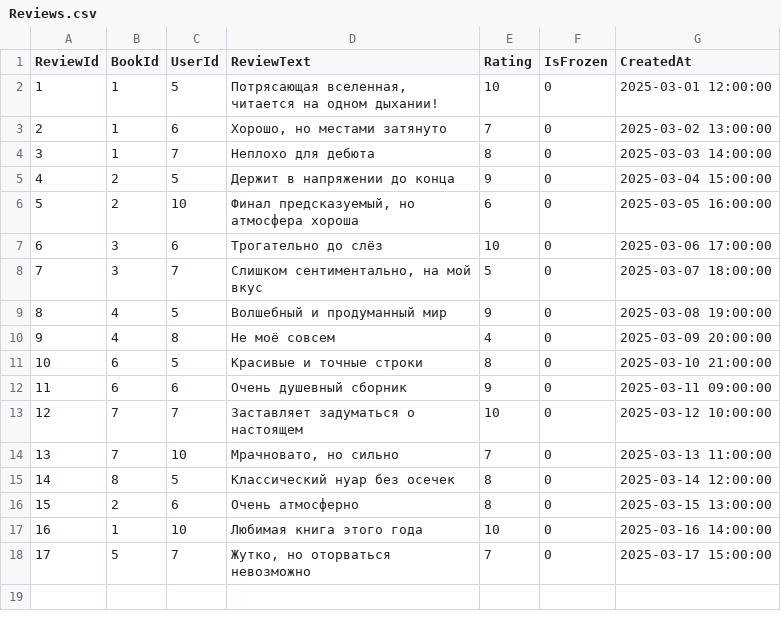
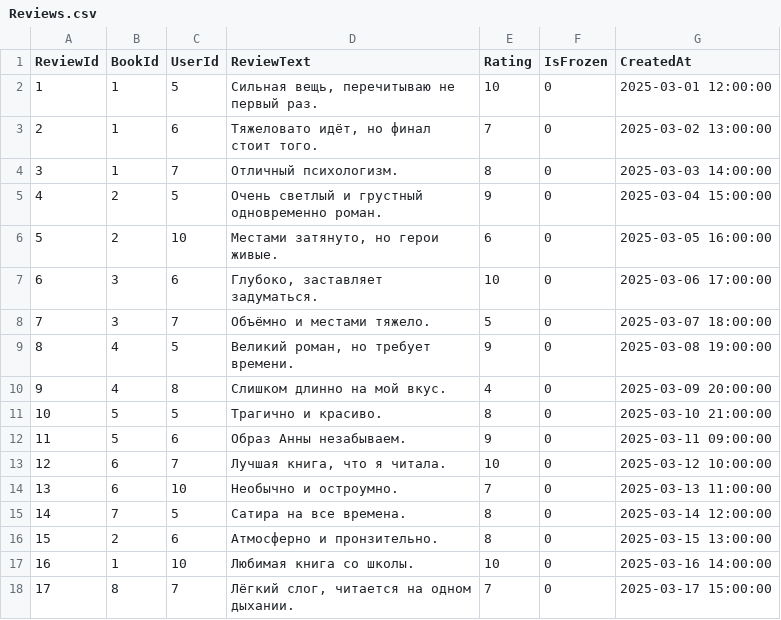
Before and after one commit to matthewprokofiev/123ISIP_Prokofiev_UP, a CSV file: Database/csv/Reviews.csv, drawn as a sheet.

```diff
--- a/Database/csv/Reviews.csv
+++ b/Database/csv/Reviews.csv
@@ -1,18 +1,18 @@
 ReviewId,BookId,UserId,ReviewText,Rating,IsFrozen,CreatedAt
-1,1,5,"Потрясающая вселенная, читается на одном дыхании!",10,0,2025-03-01 12:00:00
-2,1,6,"Хорошо, но местами затянуто",7,0,2025-03-02 13:00:00
-3,1,7,Неплохо для дебюта,8,0,2025-03-03 14:00:00
-4,2,5,Держит в напряжении до конца,9,0,2025-03-04 15:00:00
-5,2,10,"Финал предсказуемый, но атмосфера хороша",6,0,2025-03-05 16:00:00
-6,3,6,Трогательно до слёз,10,0,2025-03-06 17:00:00
-7,3,7,"Слишком сентиментально, на мой вкус",5,0,2025-03-07 18:00:00
-8,4,5,Волшебный и продуманный мир,9,0,2025-03-08 19:00:00
-9,4,8,Не моё совсем,4,0,2025-03-09 20:00:00
-10,6,5,Красивые и точные строки,8,0,2025-03-10 21:00:00
-11,6,6,Очень душевный сборник,9,0,2025-03-11 09:00:00
-12,7,7,Заставляет задуматься о настоящем,10,0,2025-03-12 10:00:00
-13,7,10,"Мрачновато, но сильно",7,0,2025-03-13 11:00:00
-14,8,5,Классический нуар без осечек,8,0,2025-03-14 12:00:00
-15,2,6,Очень атмосферно,8,0,2025-03-15 13:00:00
-16,1,10,Любимая книга этого года,10,0,2025-03-16 14:00:00
-17,5,7,"Жутко, но оторваться невозможно",7,0,2025-03-17 15:00:00
+1,1,5,"Сильная вещь, перечитываю не первый раз.",10,0,2025-03-01 12:00:00
+2,1,6,"Тяжеловато идёт, но финал стоит того.",7,0,2025-03-02 13:00:00
+3,1,7,"Отличный психологизм.",8,0,2025-03-03 14:00:00
+4,2,5,"Очень светлый и грустный одновременно роман.",9,0,2025-03-04 15:00:00
+5,2,10,"Местами затянуто, но герои живые.",6,0,2025-03-05 16:00:00
+6,3,6,"Глубоко, заставляет задуматься.",10,0,2025-03-06 17:00:00
+7,3,7,"Объёмно и местами тяжело.",5,0,2025-03-07 18:00:00
+8,4,5,"Великий роман, но требует времени.",9,0,2025-03-08 19:00:00
+9,4,8,"Слишком длинно на мой вкус.",4,0,2025-03-09 20:00:00
+10,5,5,"Трагично и красиво.",8,0,2025-03-10 21:00:00
+11,5,6,"Образ Анны незабываем.",9,0,2025-03-11 09:00:00
+12,6,7,"Лучшая книга, что я читала.",10,0,2025-03-12 10:00:00
+13,6,10,"Необычно и остроумно.",7,0,2025-03-13 11:00:00
+14,7,5,"Сатира на все времена.",8,0,2025-03-14 12:00:00
+15,2,6,"Атмосферно и пронзительно.",8,0,2025-03-15 13:00:00
+16,1,10,"Любимая книга со школы.",10,0,2025-03-16 14:00:00
+17,8,7,"Лёгкий слог, читается на одном дыхании.",7,0,2025-03-17 15:00:00
```
Also changed, not shown: Database/csv/Books.csv, Database/csv/Complaints.csv, 41 other files.
